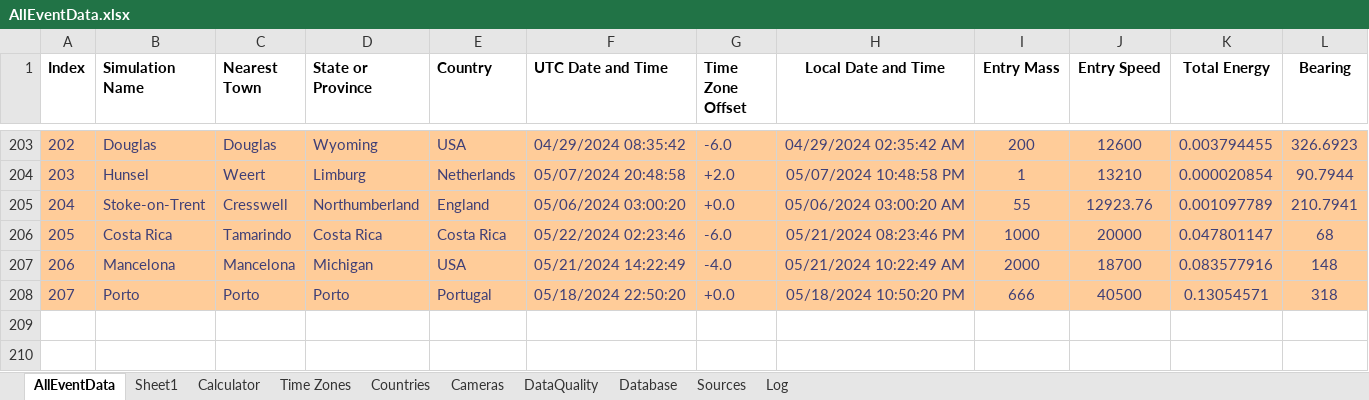
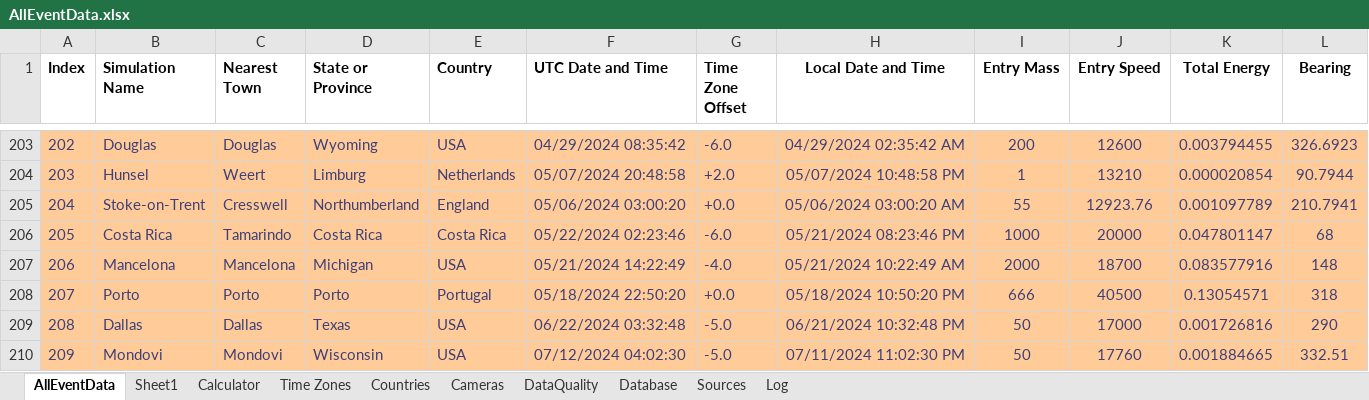
Before and after one commit to strewnify/strewnlab, an Excel workbook: AllEventData.xlsx, sheet AllEventData, drawn as a sheet; only a part is shown, gaps mark what is left out; values as stored, in another font and other column widths than the file's, no borders; rows hold the shown columns only; the diff names each change by its address in the sheet, - before the commit and + after, or states it on an @@ line.

Commit message:
STREWNALYZE update

```diff
--- a/AllEventData.xlsx (sheet AllEventData)
+++ b/AllEventData.xlsx (sheet AllEventData)
+row 209: 208 | Dallas | Dallas | Texas | USA | 06/22/2024 03:32:48 | -5.0 | 06/21/2024 10:32:48 PM | 50 | 17000 | 0.001726816 | 290
+row 210: 209 | Mondovi | Mondovi | Wisconsin | USA | 07/12/2024 04:02:30 | -5.0 | 07/11/2024 11:02:30 PM | 50 | 17760 | 0.001884665 | 332.51
```
Also changed, not shown: sheet Calculator, 4 other files.
